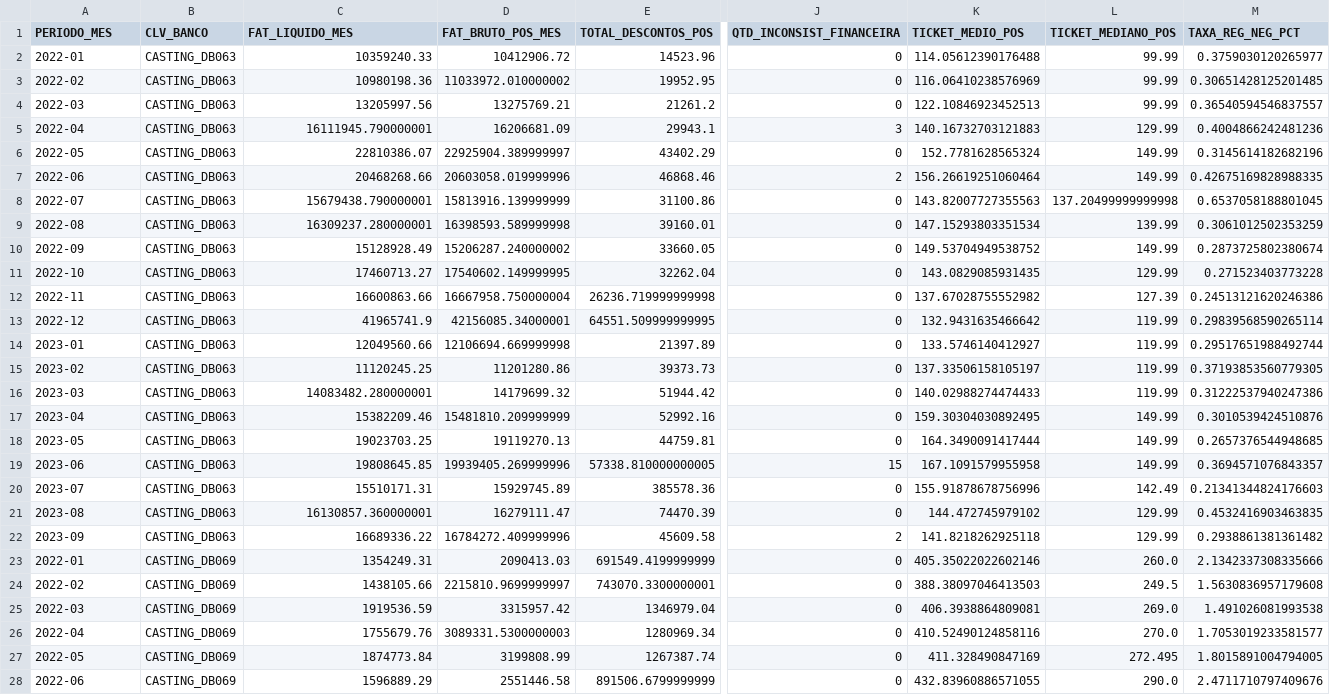
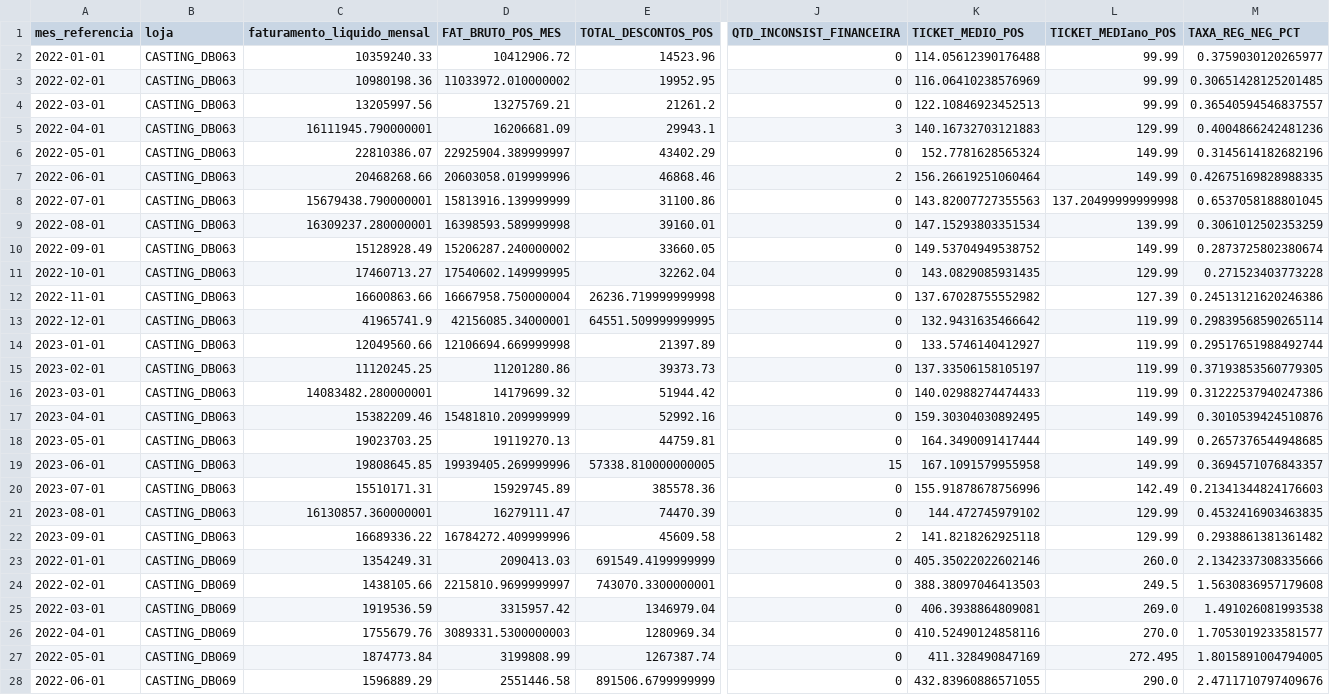
Before and after one commit to felipetamiozzo/previsao-faturamento-varejo, a CSV file: data/processed/df_mensal.csv, drawn as a sheet; only a part is shown, gaps mark what is left out; the diff covers the shown part only; the diff names each change by its address in the sheet, - before the commit and + after, or states it on an @@ line.

Commit message:
Atualiza projeto de previsão de faturamento e aplicação Streamlit

```diff
--- a/data/processed/df_mensal.csv
+++ b/data/processed/df_mensal.csv
-A1: PERIODO_MES
+A1: mes_referencia
-B1: CLV_BANCO
+B1: loja
-C1: FAT_LIQUIDO_MES
+C1: faturamento_liquido_mensal
-L1: TICKET_MEDIANO_POS
+L1: TICKET_MEDIano_POS
-A2 (mes_referencia): 2022-01
+A2 (mes_referencia): 2022-01-01
-A3 (mes_referencia): 2022-02
+A3 (mes_referencia): 2022-02-01
-A4 (mes_referencia): 2022-03
+A4 (mes_referencia): 2022-03-01
-A5 (mes_referencia): 2022-04
+A5 (mes_referencia): 2022-04-01
-A6 (mes_referencia): 2022-05
+A6 (mes_referencia): 2022-05-01
-A7 (mes_referencia): 2022-06
+A7 (mes_referencia): 2022-06-01
-A8 (mes_referencia): 2022-07
+A8 (mes_referencia): 2022-07-01
-A9 (mes_referencia): 2022-08
+A9 (mes_referencia): 2022-08-01
-A10 (mes_referencia): 2022-09
+A10 (mes_referencia): 2022-09-01
-A11 (mes_referencia): 2022-10
+A11 (mes_referencia): 2022-10-01
-A12 (mes_referencia): 2022-11
+A12 (mes_referencia): 2022-11-01
-A13 (mes_referencia): 2022-12
+A13 (mes_referencia): 2022-12-01
-A14 (mes_referencia): 2023-01
+A14 (mes_referencia): 2023-01-01
-A15 (mes_referencia): 2023-02
+A15 (mes_referencia): 2023-02-01
-A16 (mes_referencia): 2023-03
+A16 (mes_referencia): 2023-03-01
-A17 (mes_referencia): 2023-04
+A17 (mes_referencia): 2023-04-01
-A18 (mes_referencia): 2023-05
+A18 (mes_referencia): 2023-05-01
-A19 (mes_referencia): 2023-06
+A19 (mes_referencia): 2023-06-01
-A20 (mes_referencia): 2023-07
+A20 (mes_referencia): 2023-07-01
-A21 (mes_referencia): 2023-08
+A21 (mes_referencia): 2023-08-01
-A22 (mes_referencia): 2023-09
+A22 (mes_referencia): 2023-09-01
-A23 (mes_referencia): 2022-01
+A23 (mes_referencia): 2022-01-01
-A24 (mes_referencia): 2022-02
+A24 (mes_referencia): 2022-02-01
-A25 (mes_referencia): 2022-03
+A25 (mes_referencia): 2022-03-01
-A26 (mes_referencia): 2022-04
+A26 (mes_referencia): 2022-04-01
-A27 (mes_referencia): 2022-05
+A27 (mes_referencia): 2022-05-01
-A28 (mes_referencia): 2022-06
+A28 (mes_referencia): 2022-06-01
```
Also changed, not shown: 141 edited cells elsewhere in this file, outputs/metricas_modelos.csv, outputs/previsoes_futuras_por_loja.csv, 34 other files.
